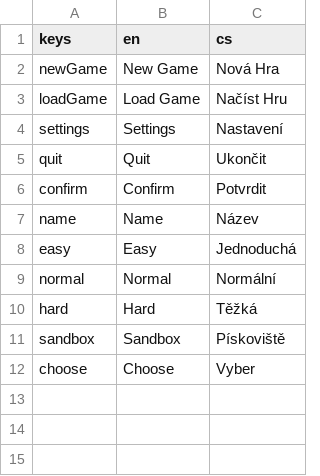
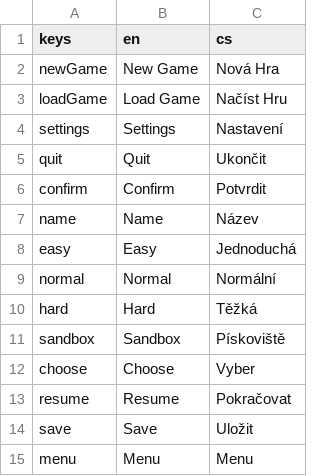
Before and after one commit to Periapsis-Studios/Beyond-the-Sphere-Vector, a CSV file: Locales/BtS localization - Sheet1.csv, drawn as a sheet.

Commit message:
Localization update

```diff
--- a/Locales/BtS localization - Sheet1.csv
+++ b/Locales/BtS localization - Sheet1.csv
@@ -12 +12,4 @@ sandbox,Sandbox,Pískoviště
 choose,Choose,Vyber
+resume,Resume,Pokračovat
+save,Save,Uložit
+menu,Menu,Menu
```
Also changed, not shown: 3 other files.
